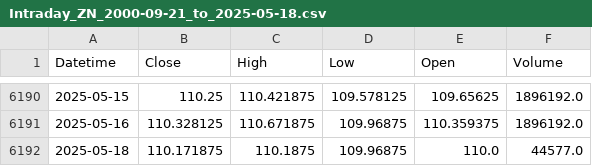
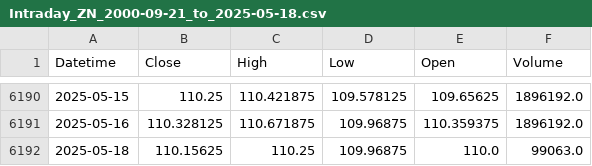
Before and after one commit to krishanggupta/MarketAnalysis, a CSV file: Daily_backup_files/Intraday_ZN_2000-09-21_to_2025-05-18.csv, drawn as a sheet; only a part is shown, gaps mark what is left out.

```diff
--- a/Daily_backup_files/Intraday_ZN_2000-09-21_to_2025-05-18.csv
+++ b/Daily_backup_files/Intraday_ZN_2000-09-21_to_2025-05-18.csv
@@ -6191,2 +6191,2 @@ Datetime,Close,High,Low,Open,Volume
 2025-05-16,110.328125,110.671875,109.96875,110.359375,1896192.0
-2025-05-18,110.171875,110.1875,109.96875,110.0,44577.0
+2025-05-18,110.15625,110.25,109.96875,110.0,99063.0
```
Also changed, not shown: Intraday_data_files/Intraday_data_ZN_1d_2000-09-21_to_2025-05-18.csv, 32 other files.
